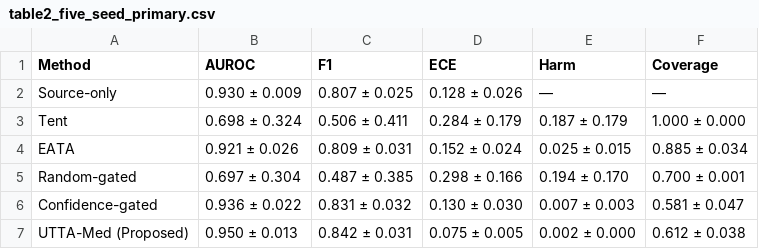
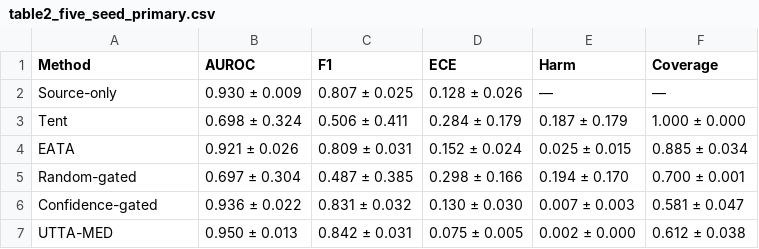
Before and after one commit to Avirech7676/UTTA-Med, a CSV file: paper/tables/table2_five_seed_primary.csv, drawn as a sheet.

```diff
--- a/paper/tables/table2_five_seed_primary.csv
+++ b/paper/tables/table2_five_seed_primary.csv
@@ -6,2 +6,2 @@ Random-gated,0.697 ± 0.304,0.487 ± 0.385,0.298 ± 0.166,0.194 ± 0.170,0.700
 Confidence-gated,0.936 ± 0.022,0.831 ± 0.032,0.130 ± 0.030,0.007 ± 0.003,0.581 ± 0.047
-UTTA-Med (Proposed),0.950 ± 0.013,0.842 ± 0.031,0.075 ± 0.005,0.002 ± 0.000,0.612 ± 0.038
+UTTA-MED,0.950 ± 0.013,0.842 ± 0.031,0.075 ± 0.005,0.002 ± 0.000,0.612 ± 0.038
```
Also changed, not shown: paper/tables/table2_per_seed_auroc.csv, paper/tables/table3_harm.csv, 32 other files.
